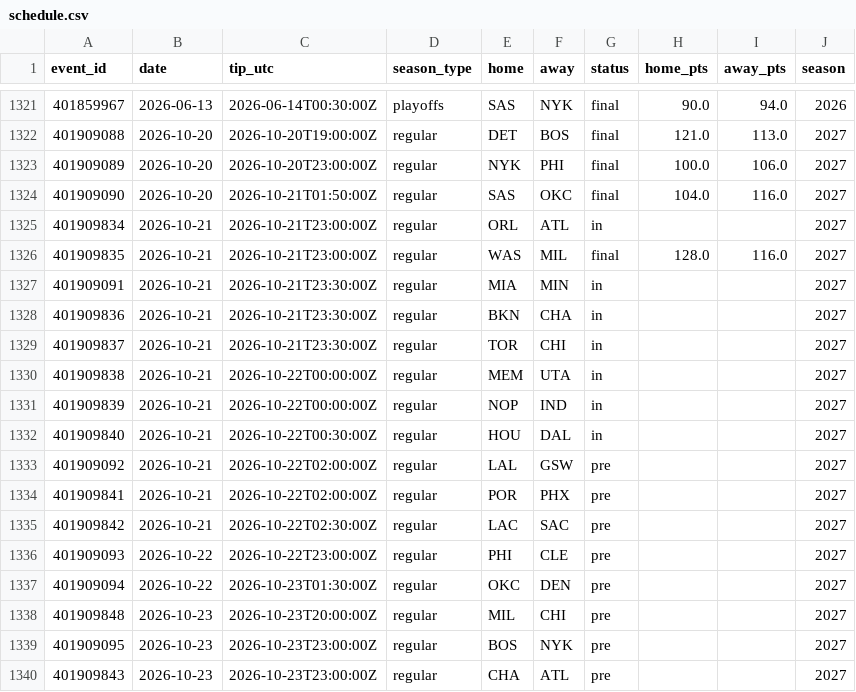
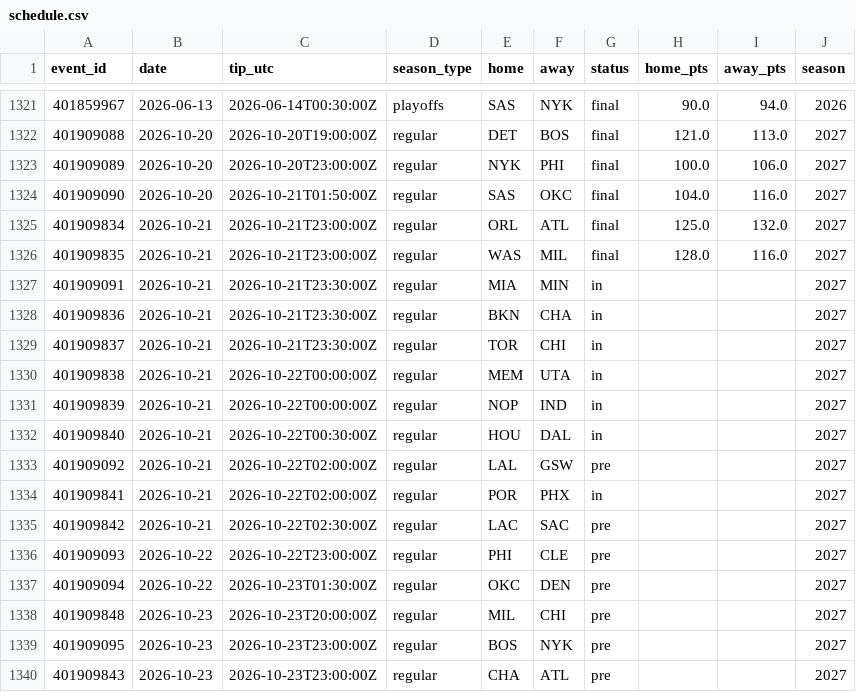
Before and after one commit to harisbyhaqi/hoopcast, a CSV file: data/schedule.csv, drawn as a sheet; only a part is shown, gaps mark what is left out.

```diff
--- a/data/schedule.csv
+++ b/data/schedule.csv
@@ -1324,3 +1324,3 @@ event_id,date,tip_utc,season_type,home,away,status,home_pts,away_pts,season
 401909090,2026-10-20,2026-10-21T01:50:00Z,regular,SAS,OKC,final,104.0,116.0,2027
-401909834,2026-10-21,2026-10-21T23:00:00Z,regular,ORL,ATL,in,,,2027
+401909834,2026-10-21,2026-10-21T23:00:00Z,regular,ORL,ATL,final,125.0,132.0,2027
 401909835,2026-10-21,2026-10-21T23:00:00Z,regular,WAS,MIL,final,128.0,116.0,2027
@@ -1333,3 +1333,3 @@ event_id,date,tip_utc,season_type,home,away,status,home_pts,away_pts,season
 401909092,2026-10-21,2026-10-22T02:00:00Z,regular,LAL,GSW,pre,,,2027
-401909841,2026-10-21,2026-10-22T02:00:00Z,regular,POR,PHX,pre,,,2027
+401909841,2026-10-21,2026-10-22T02:00:00Z,regular,POR,PHX,in,,,2027
 401909842,2026-10-21,2026-10-22T02:30:00Z,regular,LAC,SAC,pre,,,2027
```
Also changed, not shown: data/frozen_predictions.csv, data/raw/games_raw.csv, 6 other files.
